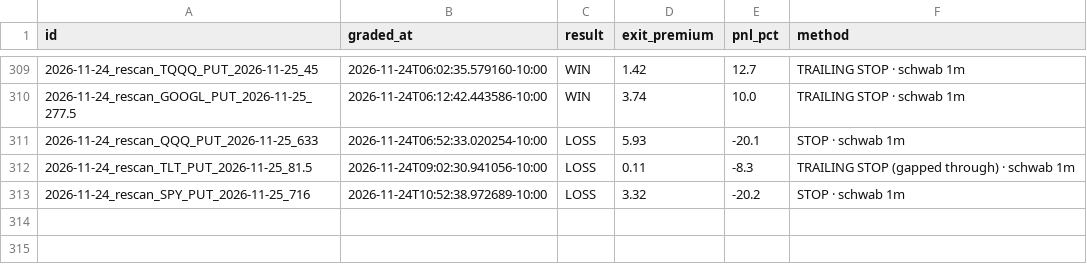
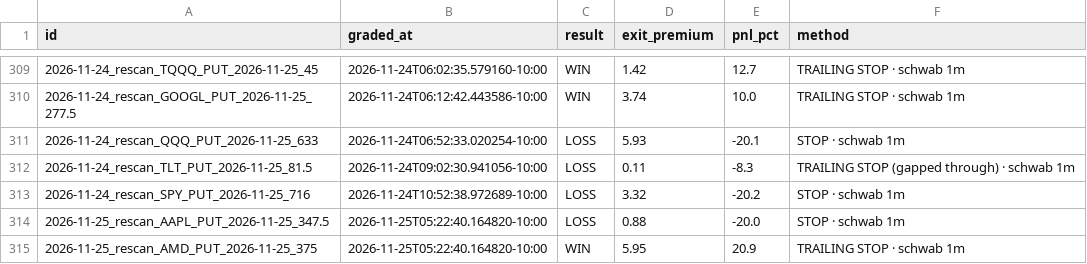
Before and after one commit to Seed808/theesness-market, a CSV file: ledger/grades.csv, drawn as a sheet; only a part is shown, gaps mark what is left out; the diff names each change by its address in the sheet, - before the commit and + after, or states it on an @@ line.

```diff
--- a/ledger/grades.csv
+++ b/ledger/grades.csv
+row 314: 2026-11-25_rescan_AAPL_PUT_2026-11-25_347.5 | 2026-11-25T05:22:40.164820-10:00 | LOSS | 0.88 | -20.0 | STOP · schwab 1m
+row 315: 2026-11-25_rescan_AMD_PUT_2026-11-25_375 | 2026-11-25T05:22:40.164820-10:00 | WIN | 5.95 | 20.9 | TRAILING STOP · schwab 1m
```
Also changed, not shown: ledger/grades_t1.csv, ledger/locks.csv, 11 other files.
